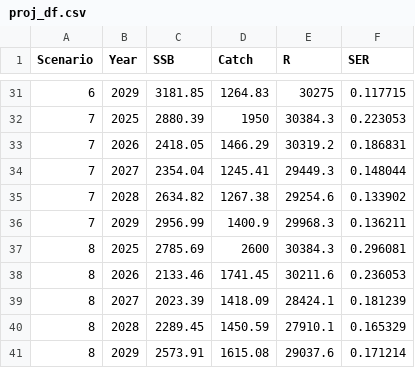
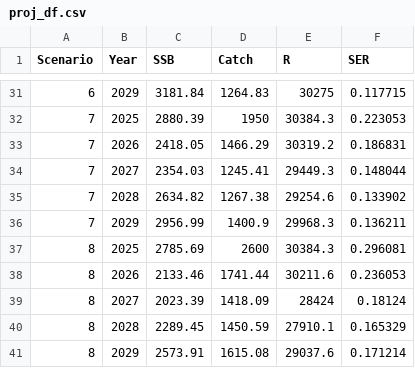
Before and after one commit to noaa-afsc/EBS_pollock, a CSV file: runs/lastyr/proj_df.csv, drawn as a sheet; only a part is shown, gaps mark what is left out; the diff covers the shown part only.

```diff
--- a/runs/lastyr/proj_df.csv
+++ b/runs/lastyr/proj_df.csv
@@ -31,5 +31,5 @@ Scenario, Year, SSB, Catch, R, SER
-6,2029,3181.85,1264.83,30275,0.117715
+6,2029,3181.84,1264.83,30275,0.117715
 7,2025,2880.39,1950,30384.3,0.223053
 7,2026,2418.05,1466.29,30319.2,0.186831
-7,2027,2354.04,1245.41,29449.3,0.148044
+7,2027,2354.03,1245.41,29449.3,0.148044
 7,2028,2634.82,1267.38,29254.6,0.133902
@@ -37,4 +37,4 @@ Scenario, Year, SSB, Catch, R, SER
 8,2025,2785.69,2600,30384.3,0.296081
-8,2026,2133.46,1741.45,30211.6,0.236053
-8,2027,2023.39,1418.09,28424.1,0.181239
+8,2026,2133.46,1741.44,30211.6,0.236053
+8,2027,2023.39,1418.09,28424,0.18124
 8,2028,2289.45,1450.59,27910.1,0.165329
```
Also changed, not shown: 16 edited cells elsewhere in this file, runs/lastyr/proj/spm_summary.csv, 3 other files.
